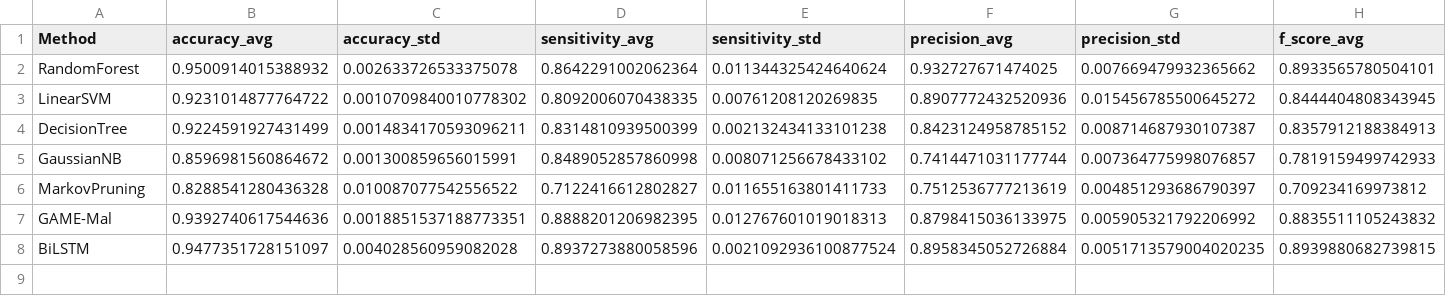
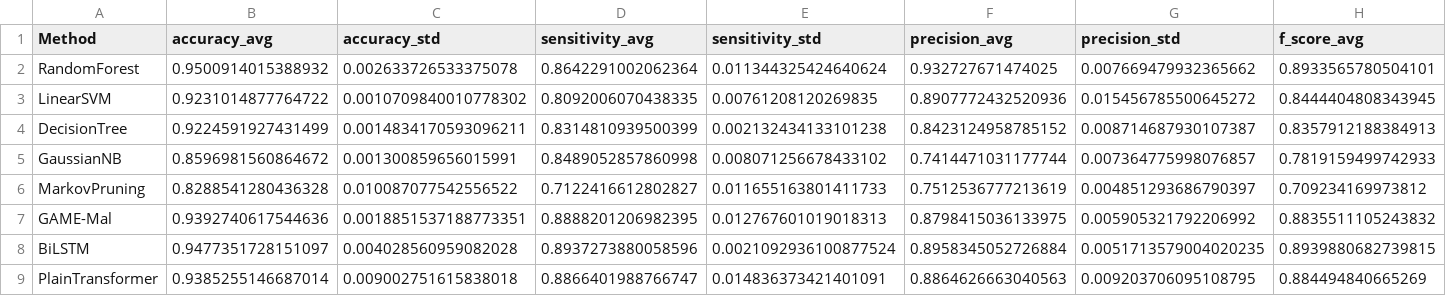
Before and after one commit to MistyDragon7/btech-project, a CSV file: results/results_summary.csv, drawn as a sheet; only a part is shown; rows hold the shown columns only; the diff names each change by its address in the sheet, - before the commit and + after, or states it on an @@ line.

```diff
--- a/results/results_summary.csv
+++ b/results/results_summary.csv
+row 9: PlainTransformer | 0.9385255146687014 | 0.009002751615838018 | 0.8866401988766747 | 0.014836373421401091 | 0.8864626663040563 | 0.009203706095108795 | 0.884494840665269
```
Also changed, not shown: 12 other files.
